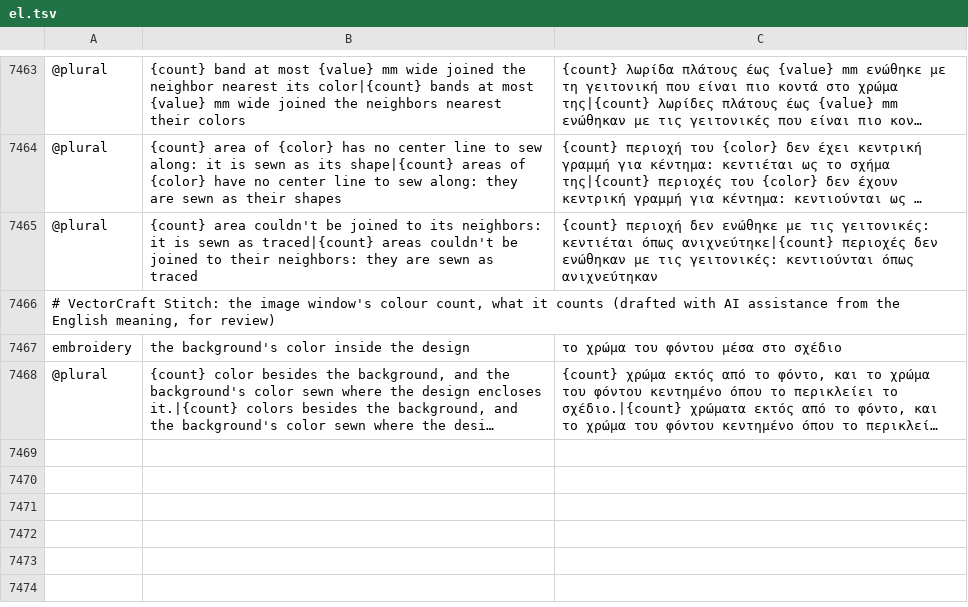
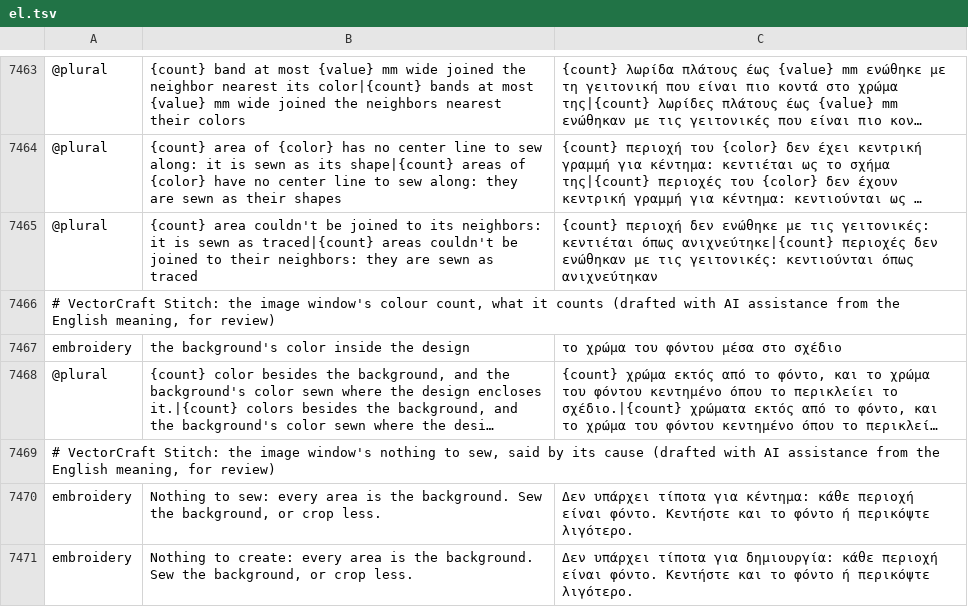
Before and after one commit to przbat-public/vectorcraft-stitch, a TSV file: crates/ui-egui/src/i18n/el.tsv, drawn as a sheet; only a part is shown, gaps mark what is left out; long unchanged cells end in …; the diff names each change by its address in the sheet, - before the commit and + after, or states it on an @@ line.

```diff
--- a/crates/ui-egui/src/i18n/el.tsv
+++ b/crates/ui-egui/src/i18n/el.tsv
+row 7469: # VectorCraft Stitch: the image window's nothing to sew, said by its cause (drafted with AI assistance from the English meaning, for review)
+row 7470: embroidery | Nothing to sew: every area is the background. Sew the background, or crop less. | Δεν υπάρχει τίποτα για κέντημα: κάθε περιοχή είναι φόντο. Κεντήστε και το φόντο ή περικόψτε λιγότερο.
+row 7471: embroidery | Nothing to create: every area is the background. Sew the background, or crop less. | Δεν υπάρχει τίποτα για δημιουργία: κάθε περιοχή είναι φόντο. Κεντήστε και το φόντο ή περικόψτε λιγότερο.
```
Also changed, not shown: crates/ui-egui/src/i18n/bg.tsv, crates/ui-egui/src/i18n/hi.tsv, 27 other files.
